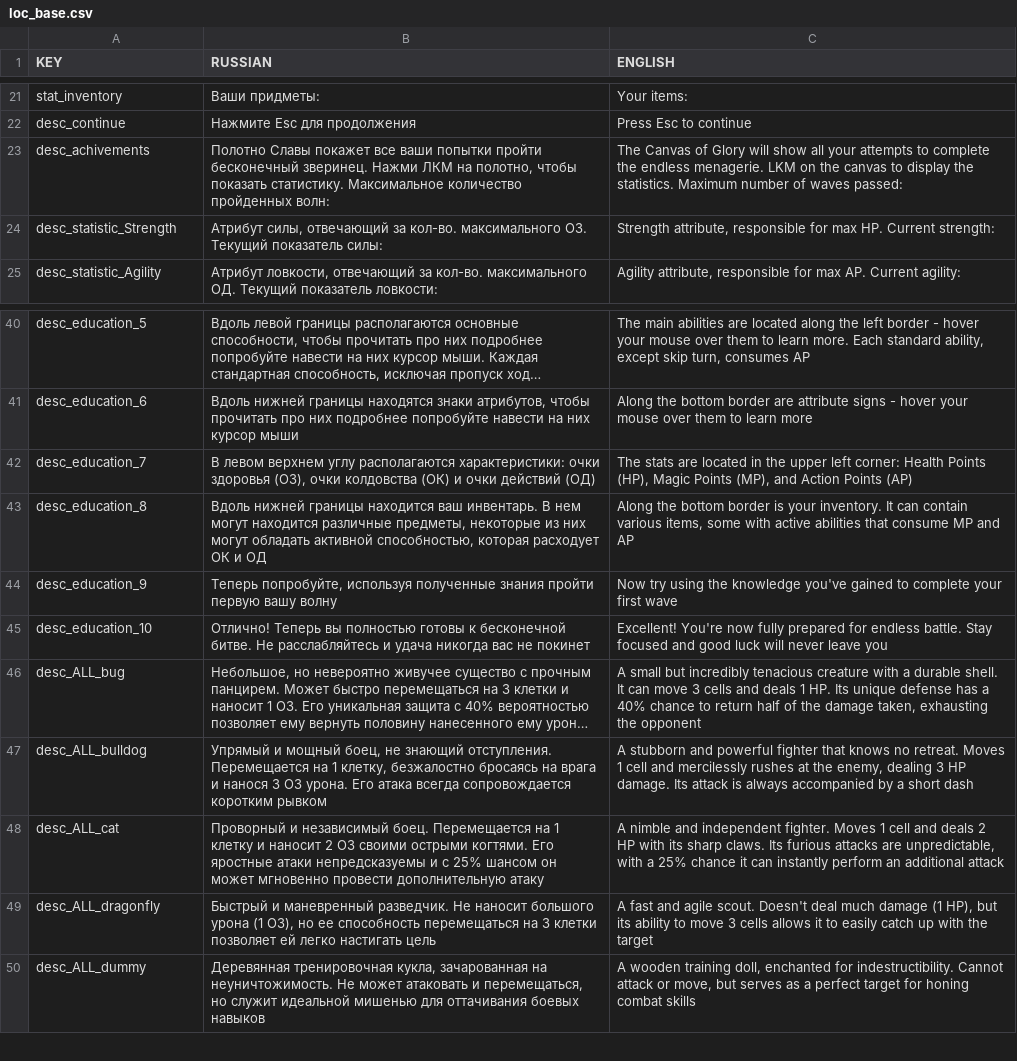
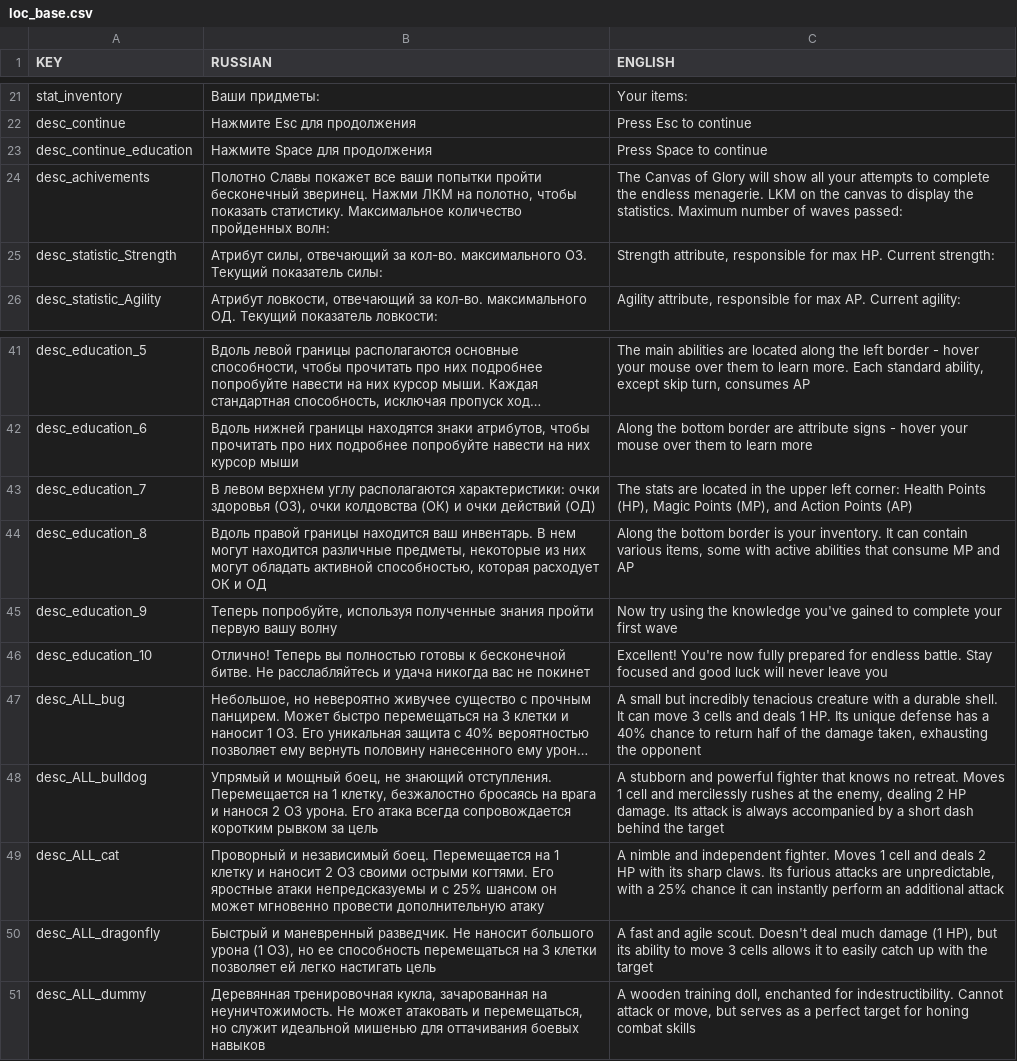
Before and after one commit to OwiliwO/Infinite-Menagerie, a CSV file: loc_base.csv, drawn as a sheet; only a part is shown, gaps mark what is left out; long unchanged cells end in …; addresses are those after the commit; the diff names each change by its address in the sheet, - before the commit and + after, or states it on an @@ line.

```diff
--- a/loc_base.csv
+++ b/loc_base.csv
+row 23: desc_continue_education | Нажмите Space для продолжения | Press Space to continue
-B44 (RUSSIAN): Вдоль нижней границы находится…
+B44 (RUSSIAN): Вдоль правой границы находится…
-B48 (RUSSIAN): …и нанося 3 ОЗ урона. Его атака всегда сопровождается коротким рывком
+B48 (RUSSIAN): …и нанося 2 ОЗ урона. Его атака всегда сопровождается коротким рывком за цель
-C48 (ENGLISH): …enemy, dealing 3 HP damage. Its attack is always accompanied by a short dash
+C48 (ENGLISH): …enemy, dealing 2 HP damage. Its attack is always accompanied by a short dash behind the target
```
Also changed, not shown: 1 other file.
